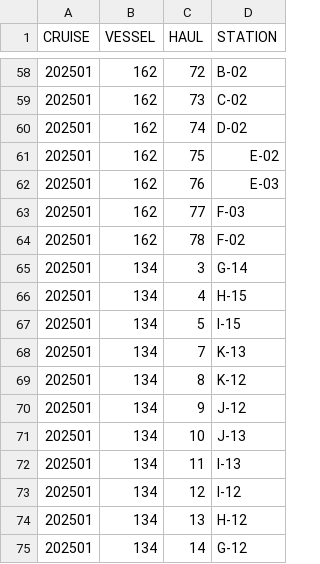
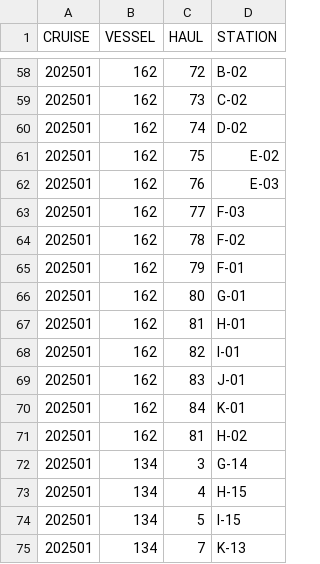
Before and after one commit to AFSC-Shellfish-Assessment-Program/At-sea-data-scripts, a CSV file: Output/Resample_station_list.csv, drawn as a sheet; only a part is shown, gaps mark what is left out; the shorter side is filled out with more unchanged rows.

Commit message:
update BBRKC resample outputs

```diff
--- a/Output/Resample_station_list.csv
+++ b/Output/Resample_station_list.csv
@@ -64,2 +64,9 @@
 202501,162,78,"F-02"
+202501,162,79,"F-01"
+202501,162,80,"G-01"
+202501,162,81,"H-01"
+202501,162,82,"I-01"
+202501,162,83,"J-01"
+202501,162,84,"K-01"
+202501,162,81,"H-02"
 202501,134,3,"G-14"
```
Also changed, not shown: 1 other file.
